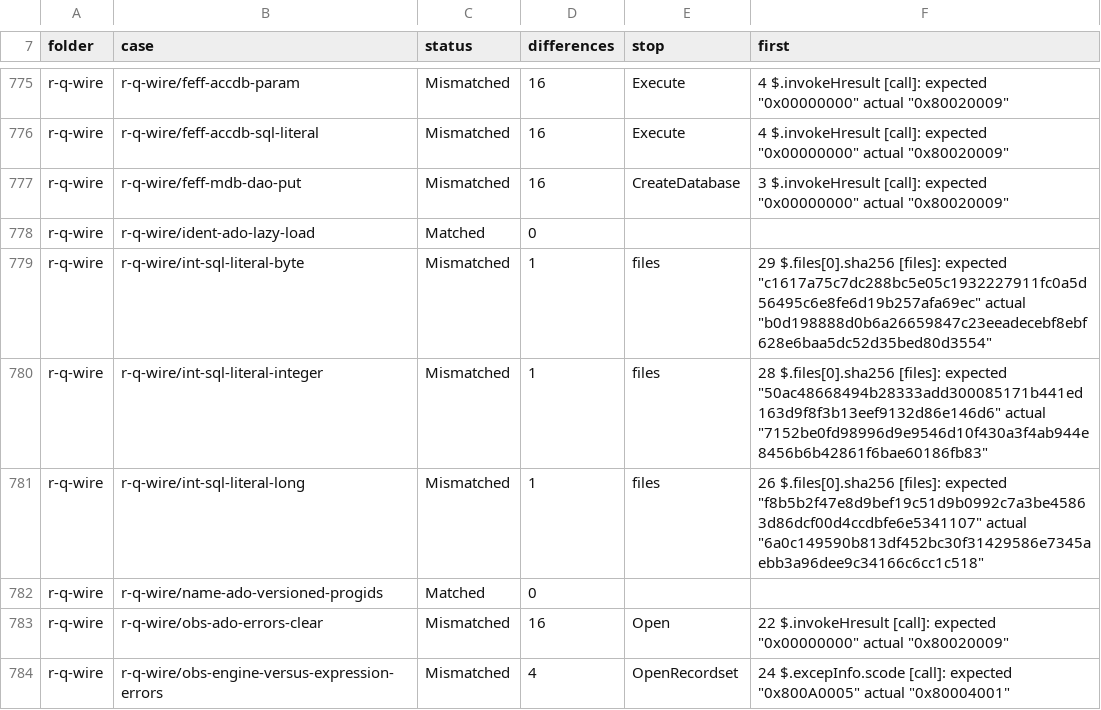
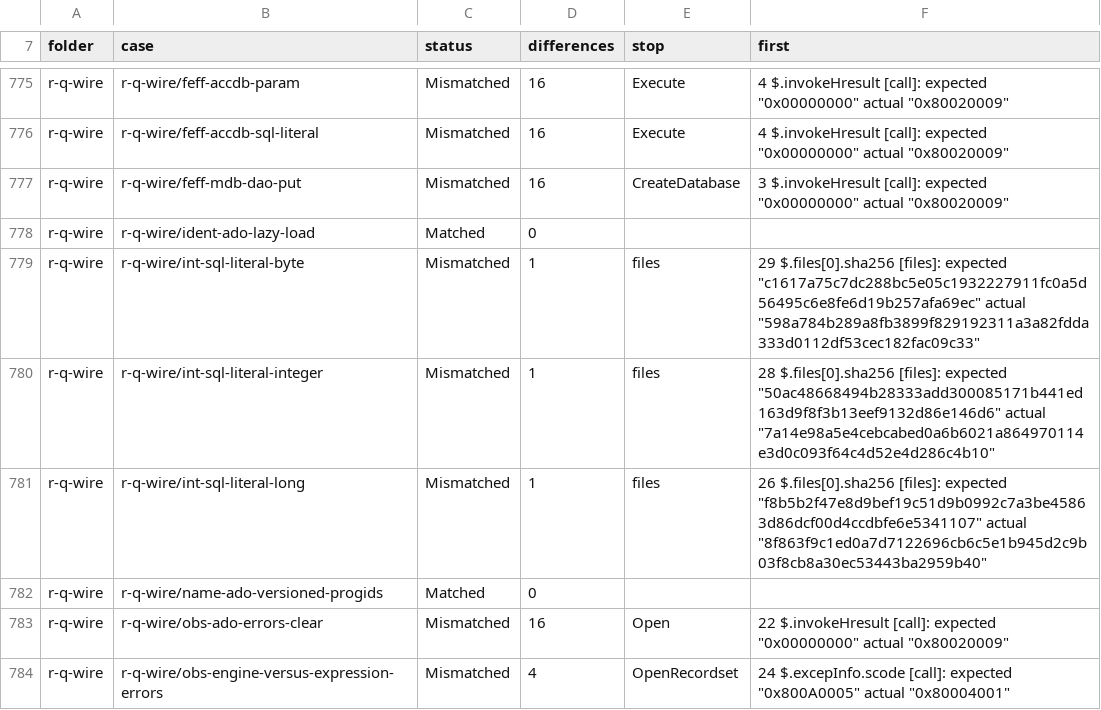
Before and after one commit to DnaCalc/CalcDb, a TSV file: docs/work/compare-baseline.tsv, drawn as a sheet; only a part is shown, gaps mark what is left out; the diff covers the shown part only.

```diff
--- a/docs/work/compare-baseline.tsv
+++ b/docs/work/compare-baseline.tsv
@@ -778,5 +778,5 @@ r-q-wire	r-q-wire/feff-mdb-dao-put	Mismatched	16	CreateDatabase	3 $.invokeHresul
 r-q-wire	r-q-wire/ident-ado-lazy-load	Matched	0		
-r-q-wire	r-q-wire/int-sql-literal-byte	Mismatched	1	files	29 $.files[0].sha256 [files]: expected "c1617a75c7dc288bc5e05c1932227911fc0a5d56495c6e8fe6d19b257afa69ec" actual "b0d198888d0b6a26659847c23eeadecebf8ebf628e6baa5dc52d35bed80d3554"
-r-q-wire	r-q-wire/int-sql-literal-integer	Mismatched	1	files	28 $.files[0].sha256 [files]: expected "50ac48668494b28333add300085171b441ed163d9f8f3b13eef9132d86e146d6" actual "7152be0fd98996d9e9546d10f430a3f4ab944e8456b6b42861f6bae60186fb83"
-r-q-wire	r-q-wire/int-sql-literal-long	Mismatched	1	files	26 $.files[0].sha256 [files]: expected "f8b5b2f47e8d9bef19c51d9b0992c7a3be45863d86dcf00d4ccdbfe6e5341107" actual "6a0c149590b813df452bc30f31429586e7345aebb3a96dee9c34166c6cc1c518"
+r-q-wire	r-q-wire/int-sql-literal-byte	Mismatched	1	files	29 $.files[0].sha256 [files]: expected "c1617a75c7dc288bc5e05c1932227911fc0a5d56495c6e8fe6d19b257afa69ec" actual "598a784b289a8fb3899f829192311a3a82fdda333d0112df53cec182fac09c33"
+r-q-wire	r-q-wire/int-sql-literal-integer	Mismatched	1	files	28 $.files[0].sha256 [files]: expected "50ac48668494b28333add300085171b441ed163d9f8f3b13eef9132d86e146d6" actual "7a14e98a5e4cebcabed0a6b6021a864970114e3d0c093f64c4d52e4d286c4b10"
+r-q-wire	r-q-wire/int-sql-literal-long	Mismatched	1	files	26 $.files[0].sha256 [files]: expected "f8b5b2f47e8d9bef19c51d9b0992c7a3be45863d86dcf00d4ccdbfe6e5341107" actual "8f863f9c1ed0a7d7122696cb6c5e1b945d2c9b03f8cb8a30ec53443ba2959b40"
 r-q-wire	r-q-wire/name-ado-versioned-progids	Matched	0		
```
Also changed, not shown: 40 edited cells elsewhere in this file, 2 other files.
